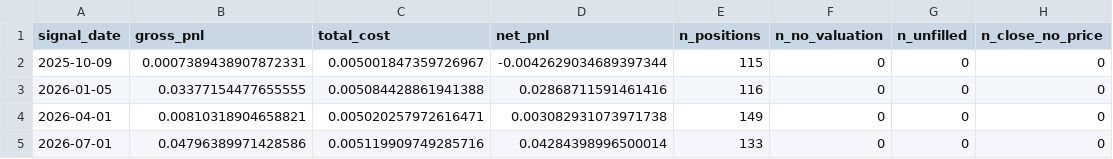
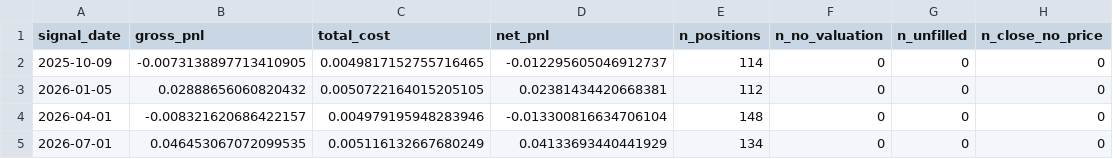
Before and after one commit to 1024356620-lang/multifactor-strategy, a CSV file: experiments_frozen_2025Q4_2026Q3/combo_50_50_recon.csv, drawn as a sheet.

```diff
--- a/experiments_frozen_2025Q4_2026Q3/combo_50_50_recon.csv
+++ b/experiments_frozen_2025Q4_2026Q3/combo_50_50_recon.csv
@@ -1,5 +1,5 @@
 signal_date,gross_pnl,total_cost,net_pnl,n_positions,n_no_valuation,n_unfilled,n_close_no_price
-2025-10-09,0.0007389438907872331,0.005001847359726967,-0.0042629034689397344,115,0,0,0
-2026-01-05,0.03377154477655555,0.005084428861941388,0.02868711591461416,116,0,0,0
-2026-04-01,0.00810318904658821,0.005020257972616471,0.003082931073971738,149,0,0,0
-2026-07-01,0.04796389971428586,0.005119909749285716,0.04284398996500014,133,0,0,0
+2025-10-09,-0.0073138897713410905,0.0049817152755716465,-0.012295605046912737,114,0,0,0
+2026-01-05,0.02888656060820432,0.0050722164015205105,0.02381434420668381,112,0,0,0
+2026-04-01,-0.008321620686422157,0.004979195948283946,-0.013300816634706104,148,0,0,0
+2026-07-01,0.046453067072099535,0.005116132667680249,0.04133693440441929,134,0,0,0
```
Also changed, not shown: experiments_dev/combo_50_50_recon.csv, experiments_dev/dev_summary.csv, 12 other files.
